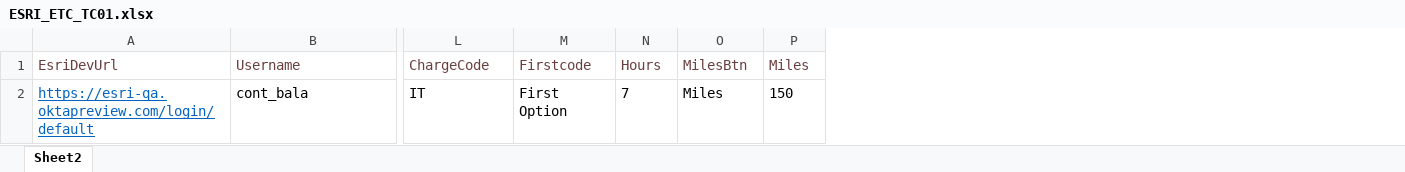
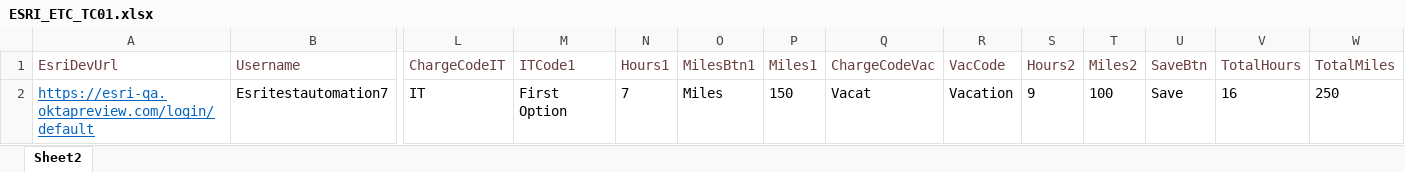
Before and after one commit to Esribalajih/ESRI-SEL-Auto, an Excel workbook: data/ESRI_ETC_TC01.xlsx, sheet Sheet2, drawn as a sheet; only a part is shown, gaps mark what is left out; values as stored, in another font and other column widths than the file's, no borders; the diff covers the shown part only; the diff names each change by its address in the sheet, - before the commit and + after, or states it on an @@ line.

```diff
--- a/data/ESRI_ETC_TC01.xlsx (sheet Sheet2)
+++ b/data/ESRI_ETC_TC01.xlsx (sheet Sheet2)
+column Q (ChargeCodeVac), row 2: Vacat
+column R (VacCode), row 2: Vacation
+column S (Hours2), row 2: 9
+column T (Miles2), row 2: 100
+column U (SaveBtn), row 2: Save
+column V (TotalHours), row 2: 16
+column W (TotalMiles), row 2: 250
-L1: ChargeCode
+L1: ChargeCodeIT
-M1: Firstcode
+M1: ITCode1
-N1: Hours
+N1: Hours1
-O1: MilesBtn
+O1: MilesBtn1
-P1: Miles
+P1: Miles1
-B2 (Username): cont_bala
+B2 (Username): Esritestautomation7
```
Also changed, not shown: 5 edited cells elsewhere in this sheet, 2 other files.
